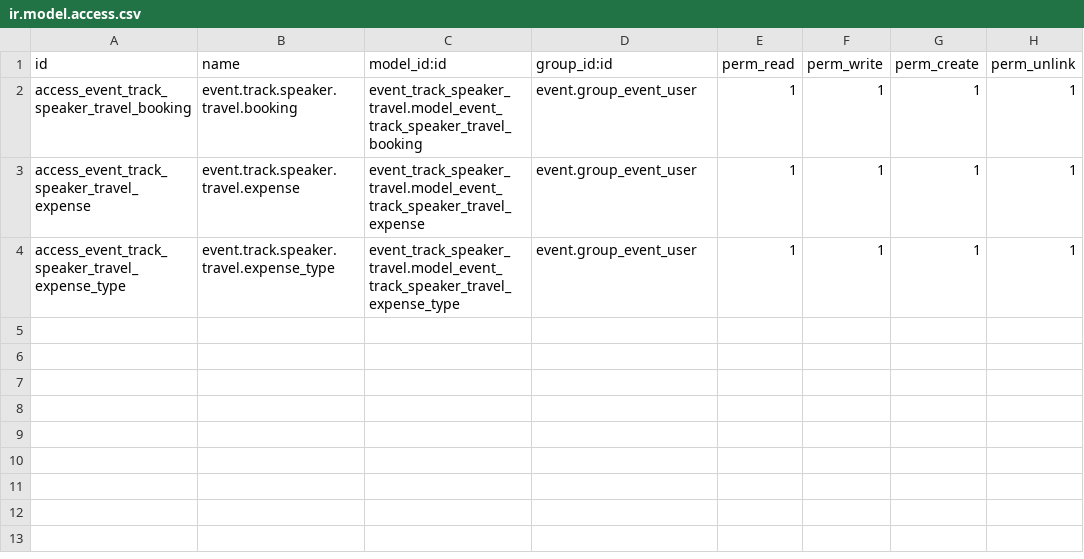
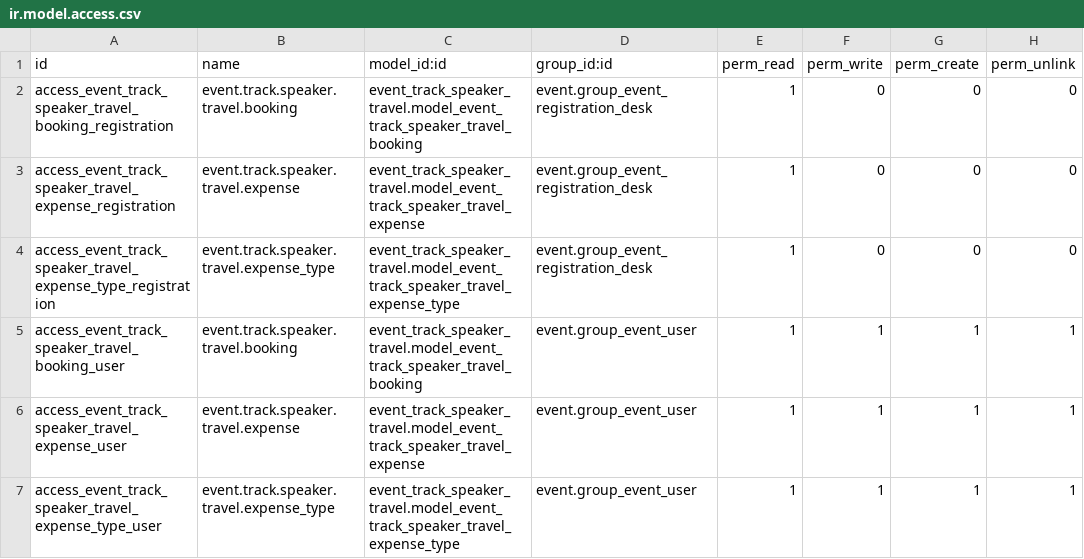
Before and after one commit to coopiteasy/addons, a CSV file: event_track_speaker_travel/security/ir.model.access.csv, drawn as a sheet.

Commit message:
[IMP] e_t_s_travel: security

```diff
--- a/event_track_speaker_travel/security/ir.model.access.csv
+++ b/event_track_speaker_travel/security/ir.model.access.csv
@@ -1,4 +1,7 @@
 id,name,model_id:id,group_id:id,perm_read,perm_write,perm_create,perm_unlink
-access_event_track_speaker_travel_booking,event.track.speaker.travel.booking,event_track_speaker_travel.model_event_track_speaker_travel_booking,event.group_event_user,1,1,1,1
-access_event_track_speaker_travel_expense,event.track.speaker.travel.expense,event_track_speaker_travel.model_event_track_speaker_travel_expense,event.group_event_user,1,1,1,1
-access_event_track_speaker_travel_expense_type,event.track.speaker.travel.expense_type,event_track_speaker_travel.model_event_track_speaker_travel_expense_type,event.group_event_user,1,1,1,1
+access_event_track_speaker_travel_booking_registration,event.track.speaker.travel.booking,event_track_speaker_travel.model_event_track_speaker_travel_booking,event.group_event_registration_desk,1,0,0,0
+access_event_track_speaker_travel_expense_registration,event.track.speaker.travel.expense,event_track_speaker_travel.model_event_track_speaker_travel_expense,event.group_event_registration_desk,1,0,0,0
+access_event_track_speaker_travel_expense_type_registration,event.track.speaker.travel.expense_type,event_track_speaker_travel.model_event_track_speaker_travel_expense_type,event.group_event_registration_desk,1,0,0,0
+access_event_track_speaker_travel_booking_user,event.track.speaker.travel.booking,event_track_speaker_travel.model_event_track_speaker_travel_booking,event.group_event_user,1,1,1,1
+access_event_track_speaker_travel_expense_user,event.track.speaker.travel.expense,event_track_speaker_travel.model_event_track_speaker_travel_expense,event.group_event_user,1,1,1,1
+access_event_track_speaker_travel_expense_type_user,event.track.speaker.travel.expense_type,event_track_speaker_travel.model_event_track_speaker_travel_expense_type,event.group_event_user,1,1,1,1
```
